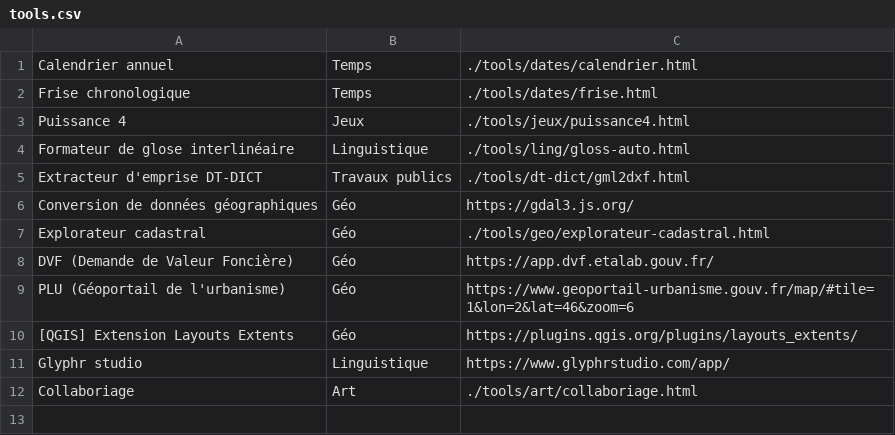
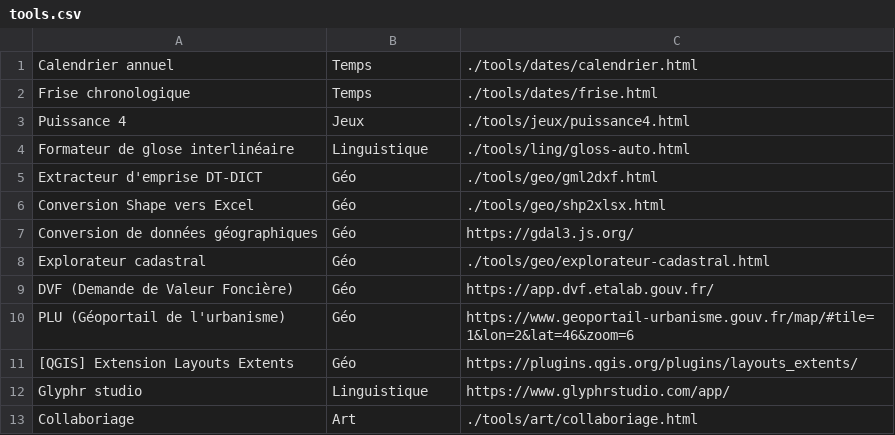
Before and after one commit to v4nadium/v4nadium.github.io, a CSV file: includes/tools.csv, drawn as a sheet.

Commit message:
+ shp2xlsx tool

```diff
--- a/includes/tools.csv
+++ b/includes/tools.csv
@@ -4,3 +4,4 @@ Puissance 4,                         Jeux,               ./tools/jeux/puissance4
 Formateur de glose interlinéaire,    Linguistique,       ./tools/ling/gloss-auto.html
-Extracteur d'emprise DT-DICT,        Travaux publics,    ./tools/dt-dict/gml2dxf.html
+Extracteur d'emprise DT-DICT,        Géo,                ./tools/geo/gml2dxf.html
+Conversion Shape vers Excel,         Géo,                ./tools/geo/shp2xlsx.html
 Conversion de données géographiques, Géo,                https://gdal3.js.org/
```
Also changed, not shown: 5 other files.
